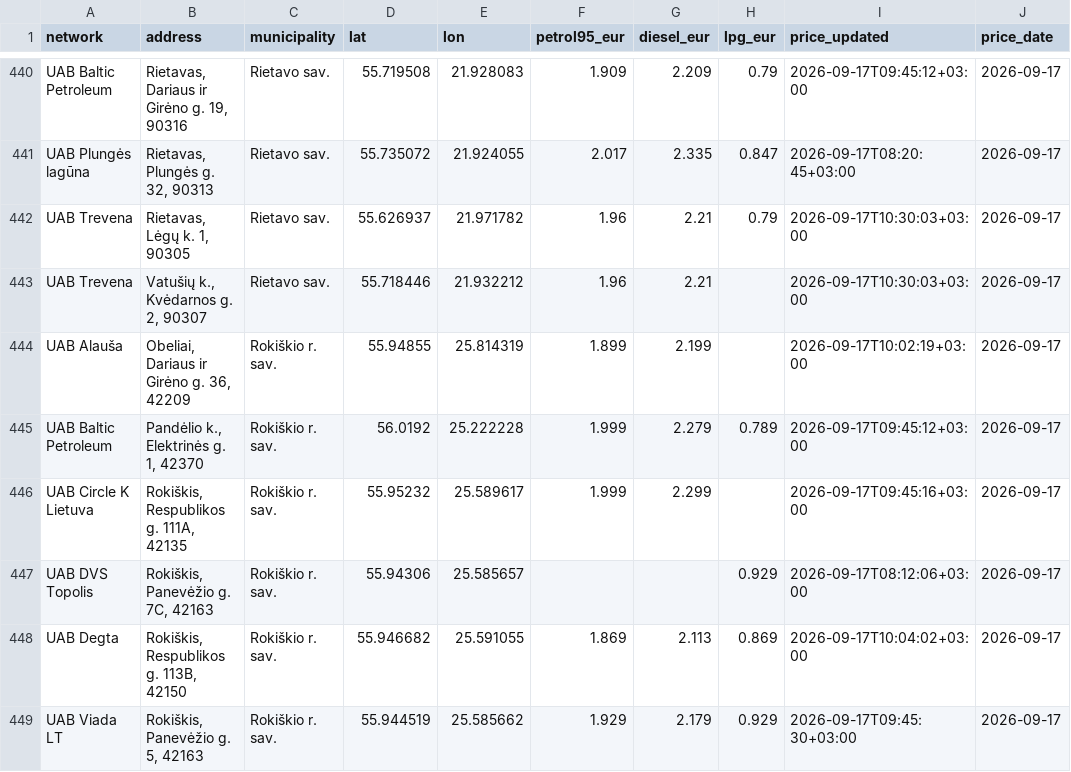
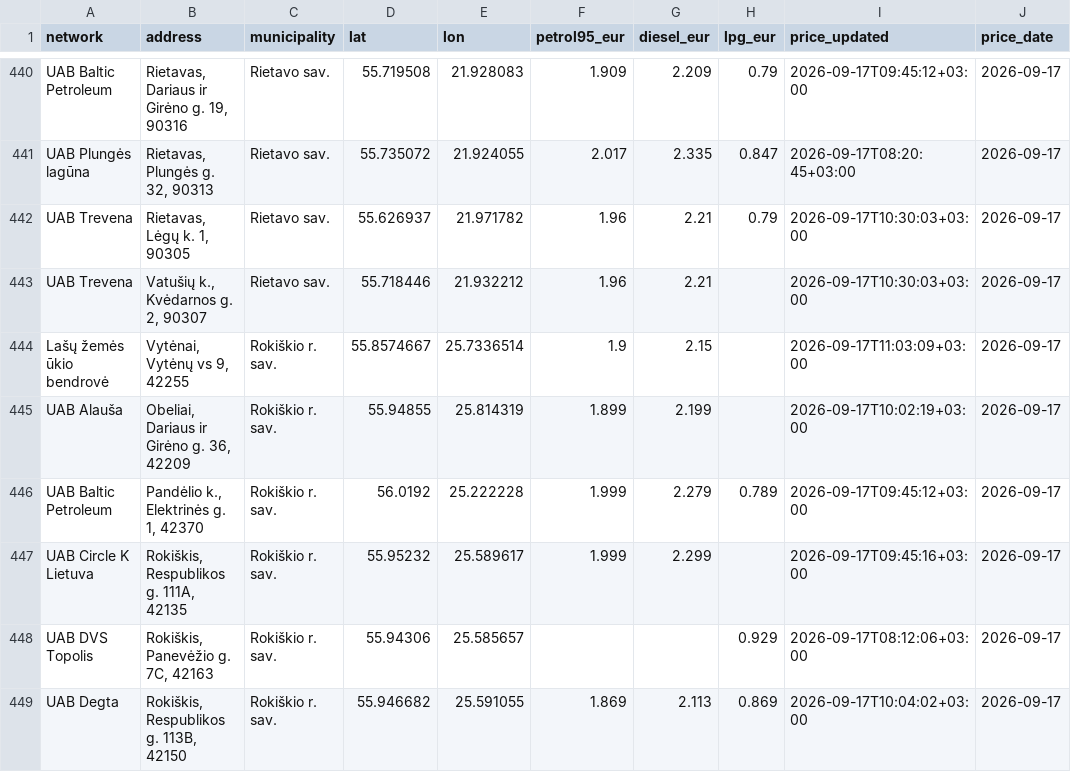
Before and after one commit to linciuz/Kuro-kainos-Lietuvoje, a CSV file: api/prices.csv, drawn as a sheet; only a part is shown, gaps mark what is left out; the shorter side is filled out with more unchanged rows; the diff names each change by its address in the sheet, - before the commit and + after, or states it on an @@ line.

```diff
--- a/api/prices.csv
+++ b/api/prices.csv
+row 444: Lašų žemės ūkio bendrovė | Vytėnai, Vytėnų vs 9, 42255 | Rokiškio r. sav. | 55.8574667 | 25.7336514 | 1.9 | 2.15 |  | 2026-09-17T11:03:09+03:00 | 2026-09-17
```
Also changed, not shown: 13 other files.
